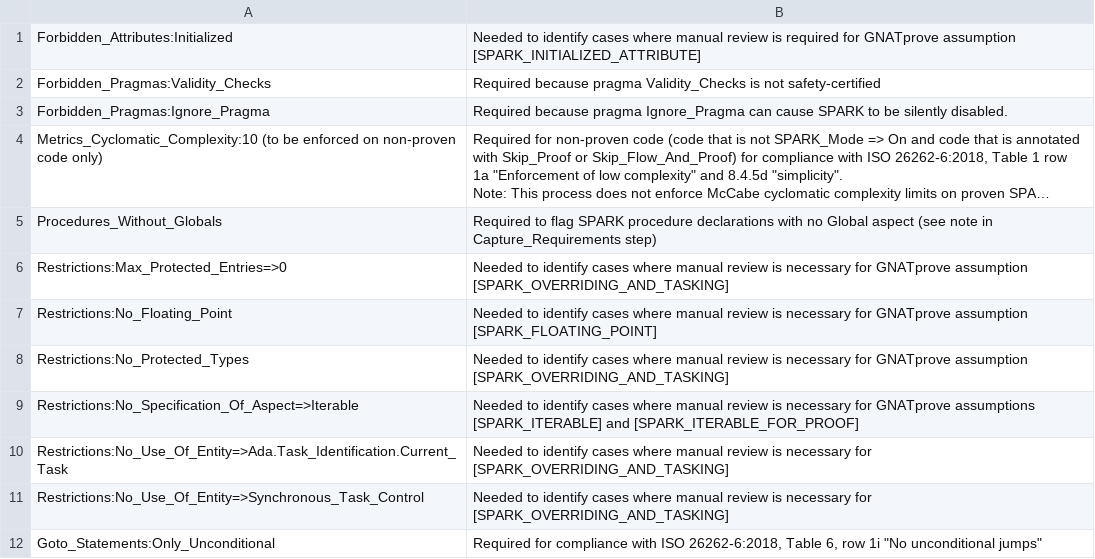
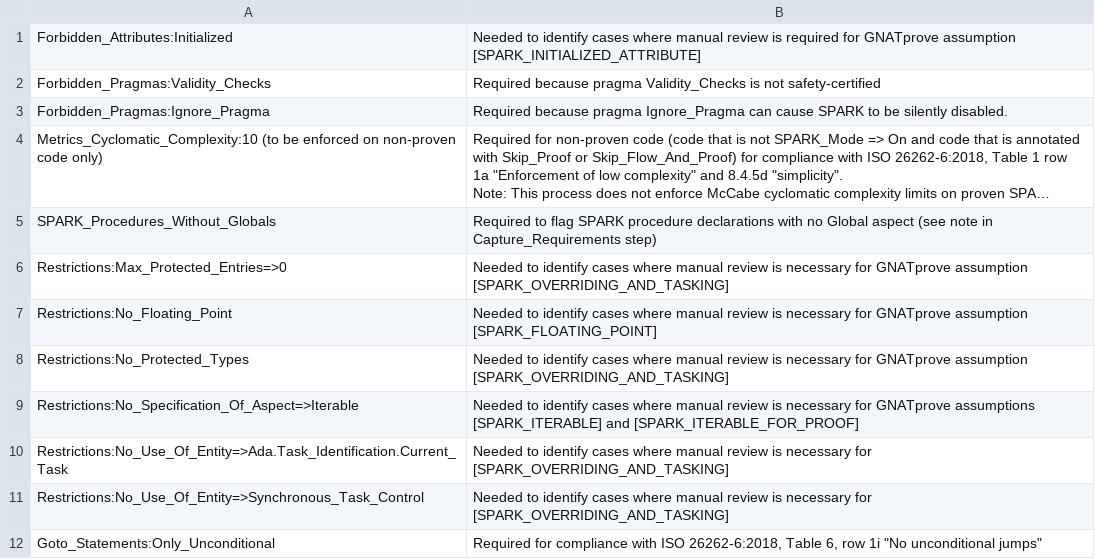
Before and after one commit to NVIDIA/spark-process, a CSV file: source/process/gnatcheck_required_rules.csv, drawn as a sheet; long unchanged cells end in …; the diff names each change by its address in the sheet, - before the commit and + after, or states it on an @@ line.

Commit message:
Fix name of gnatcheck rule
The rule is now called SPARK_Procedures_Without_Globals (previously
Procedures_Without_Globals).

```diff
--- a/source/process/gnatcheck_required_rules.csv
+++ b/source/process/gnatcheck_required_rules.csv
-A5: Procedures_Without_Globals
+A5: SPARK_Procedures_Without_Globals
```
Also changed, not shown: 2 other files.
